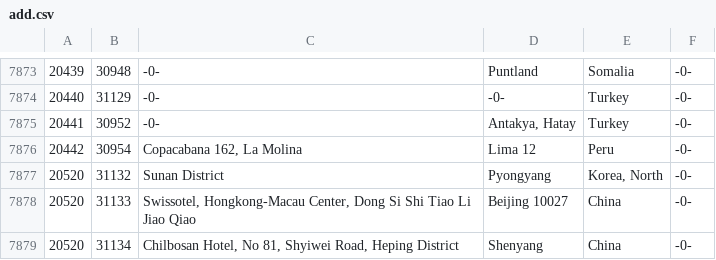
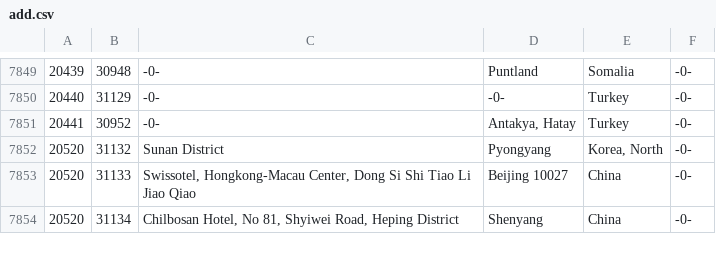
Before and after one commit to Chanalber/TFM, a CSV file: Código y datos/UE_EEUU_data_crudo/add.csv, drawn as a sheet; only a part is shown, gaps mark what is left out; the diff covers the shown part only.

```diff
--- a/Código y datos/UE_EEUU_data_crudo/add.csv
+++ b/Código y datos/UE_EEUU_data_crudo/add.csv
@@ -7875,3 +7851,2 @@
 20441,30952,-0- ,"Antakya, Hatay","Turkey",-0-
-20442,30954,"Copacabana 162, La Molina","Lima 12","Peru",-0-
 20520,31132,"Sunan District","Pyongyang","Korea, North",-0-
```
Also changed, not shown: 24 removed rows elsewhere in this file, 5 other files.
